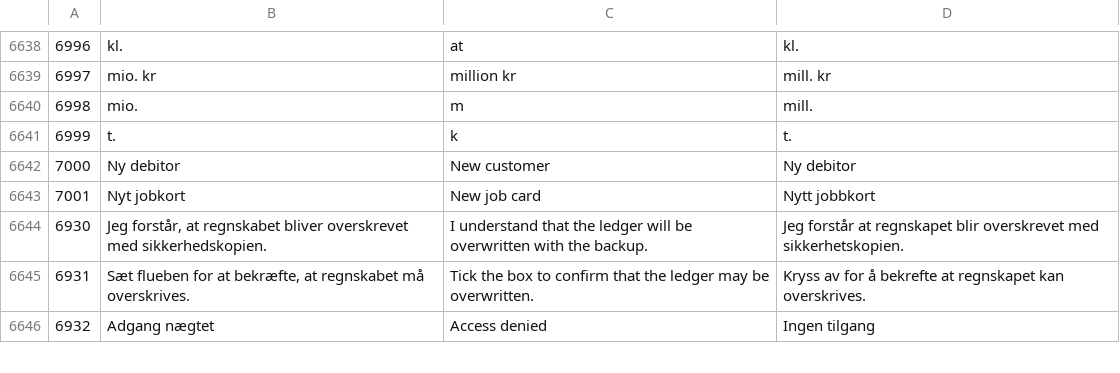
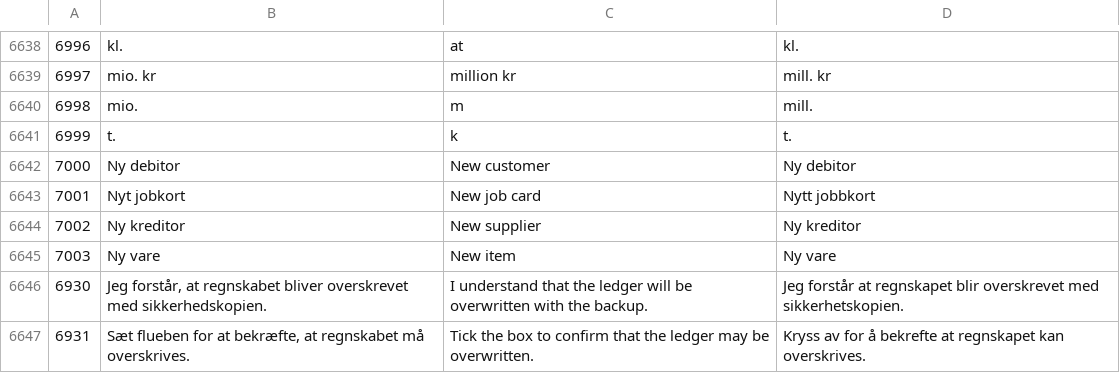
Before and after one commit to sawaneh1/saldi, a CSV file: importfiler/tekster.csv, drawn as a sheet; only a part is shown, gaps mark what is left out; the shorter side is filled out with more unchanged rows.

Commit message:
Page head on the Kreditor list and the five Lager lists (tabs, Ny kreditor / Ny vare in the user's colour, tour kept for Assist); the unused Kreditor bar files moved to old_unused. Texts 7002-7003

```diff
--- a/importfiler/tekster.csv
+++ b/importfiler/tekster.csv
@@ -6643,2 +6643,4 @@
 7001	Nyt jobkort	New job card	Nytt jobbkort
+7002	Ny kreditor	New supplier	Ny kreditor
+7003	Ny vare	New item	Ny vare
 6930	Jeg forstår, at regnskabet bliver overskrevet med sikkerhedskopien.	I understand that the ledger will be overwritten with the backup.	Jeg forstår at regnskapet blir overskrevet med sikkerhetskopien.
```
Also changed, not shown: 9 other files.
